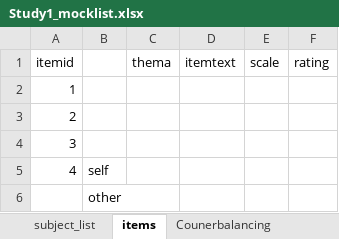
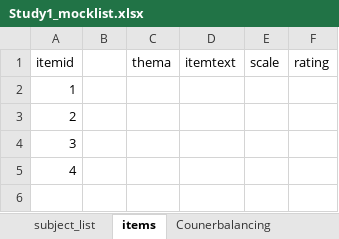
Before and after one commit to ginaamri/Mandy-PhD, an Excel workbook: paper_1/0_data/Study1_mocklist.xlsx, sheet items, drawn as a sheet; values as stored, in another font and other column widths than the file's, no borders; the diff names each change by its address in the sheet, - before the commit and + after, or states it on an @@ line.

```diff
--- a/paper_1/0_data/Study1_mocklist.xlsx (sheet items)
+++ b/paper_1/0_data/Study1_mocklist.xlsx (sheet items)
-B5: self
+B5: (empty)
-row 6:  | other
```
Also changed, not shown: sheet Videolabels, sheet subject_list, studies/labor study_A/laborstudy_participants.xlsx, todo_neu.xlsx.
